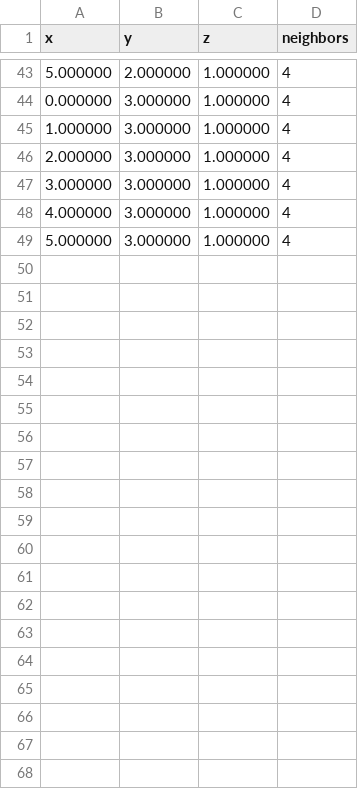
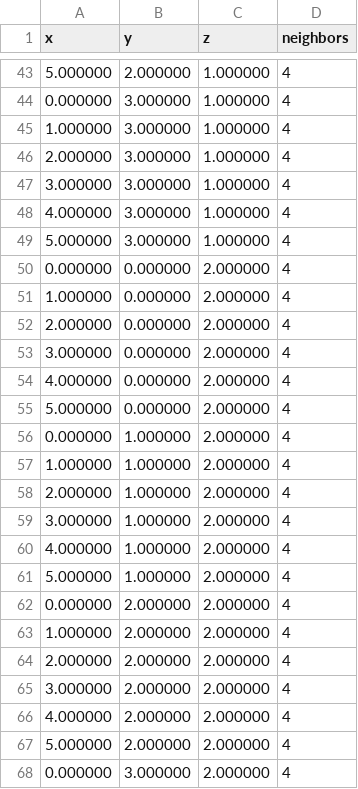
Before and after one commit to Kanad4s/Neighbor-Search-3D, a CSV file: atom_positions_96.csv (was atom_positions_48.csv), drawn as a sheet; only a part is shown, gaps mark what is left out; the diff covers the shown part only.

Commit message:
add 96 atoms file

```diff
--- a/atom_positions_48.csv
+++ b/atom_positions_96.csv
@@ -49 +49,20 @@ x,y,z,neighbors
 5.000000,3.000000,1.000000,4
+0.000000,0.000000,2.000000,4
+1.000000,0.000000,2.000000,4
+2.000000,0.000000,2.000000,4
+3.000000,0.000000,2.000000,4
+4.000000,0.000000,2.000000,4
+5.000000,0.000000,2.000000,4
+0.000000,1.000000,2.000000,4
+1.000000,1.000000,2.000000,4
+2.000000,1.000000,2.000000,4
+3.000000,1.000000,2.000000,4
+4.000000,1.000000,2.000000,4
+5.000000,1.000000,2.000000,4
+0.000000,2.000000,2.000000,4
+1.000000,2.000000,2.000000,4
+2.000000,2.000000,2.000000,4
+3.000000,2.000000,2.000000,4
+4.000000,2.000000,2.000000,4
+5.000000,2.000000,2.000000,4
+0.000000,3.000000,2.000000,4
```
Also changed, not shown: 29 added rows elsewhere in this file, 1 other file.
